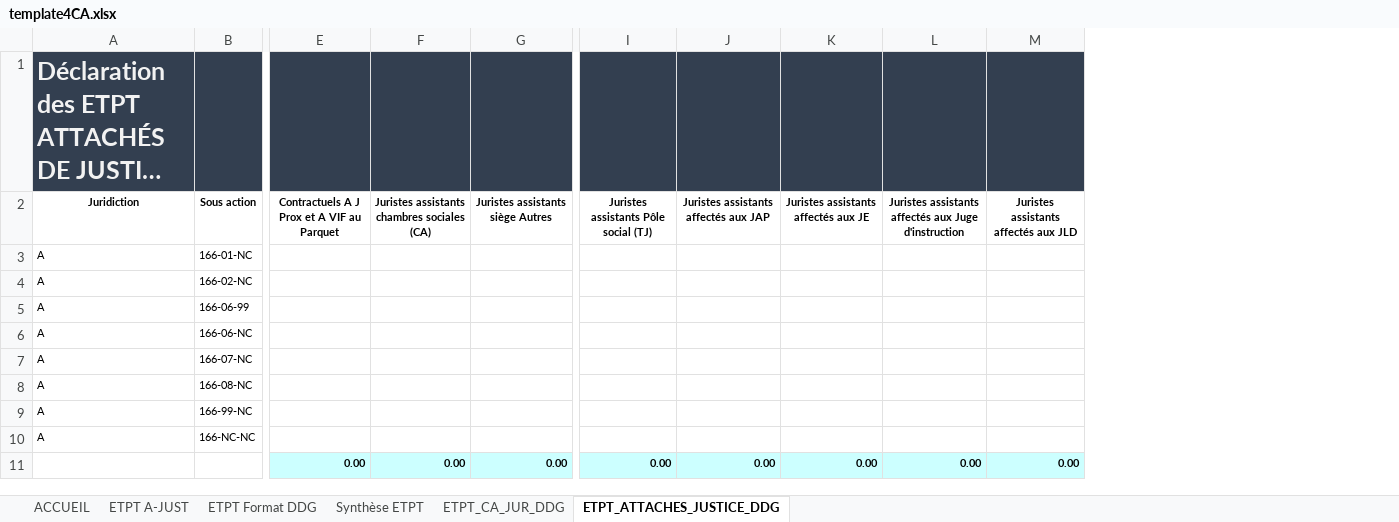
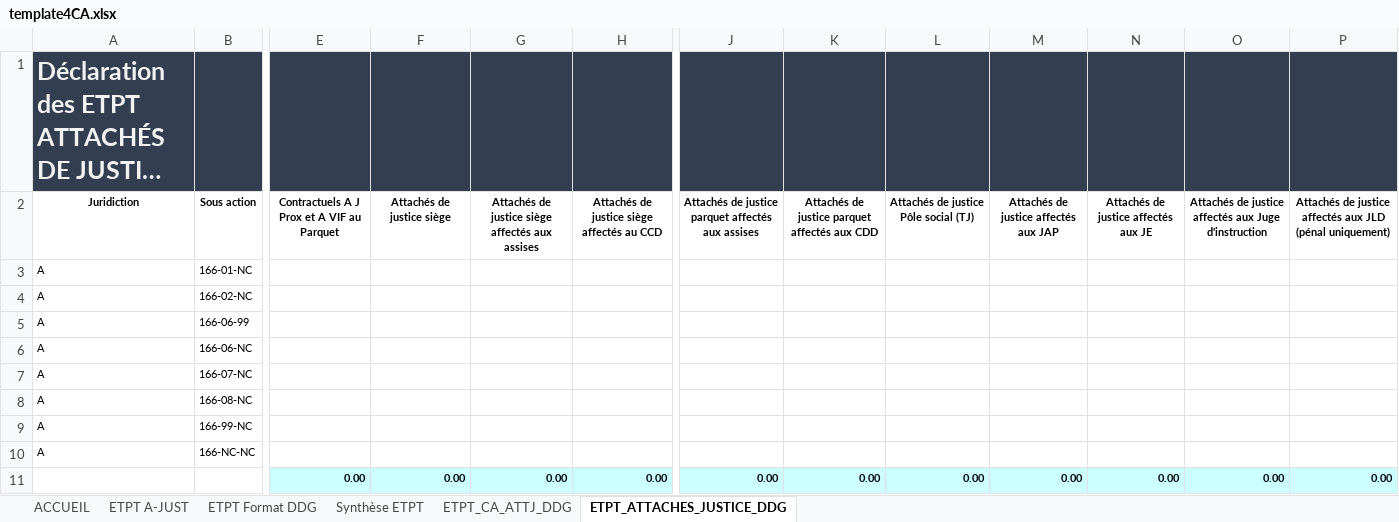
Before and after one commit to betagouv/a-just, an Excel workbook: front/src/assets/template4CA.xlsx, sheet ETPT_ATTACHES_JUSTICE_DDG, drawn as a sheet; only a part is shown, gaps mark what is left out; long unchanged cells end in …; values as stored, in another font and other column widths than the file's, no borders; charts and pictures not drawn; removed rows and columns are numbered as before the commit, all else as after; the diff names each change by its address in the sheet, - before the commit and + after, or states it on an @@ line.

Commit message:
Reflect changes in collecte ETPT for CA: update columns in ETPT_ATTACHES_JUSTICE_DDG and ETPT_ATTACHES_JUSTICE, apply red-row rule in ETPT Format DDG

```diff
--- a/front/src/assets/template4CA.xlsx (sheet ETPT_ATTACHES_JUSTICE_DDG)
+++ b/front/src/assets/template4CA.xlsx (sheet ETPT_ATTACHES_JUSTICE_DDG)
-sheet tab: ETPT_CA_JUR_DDG
+sheet tab: ETPT_CA_ATTJ_DDG
+column H, rows 2-11: Attachés de justice siège affectés au CCD |  |  |  |  |  |  |  |  | 0.00
-column I, rows 2-11: Juristes assistants Pôle social (TJ) |  |  |  |  |  |  |  |  | 0.00
+column N, rows 2-11: Attachés de justice affectés aux JE |  |  |  |  |  |  |  |  | 0.00
+column O, rows 2-11: Attachés de justice affectés aux Juge d'instruction |  |  |  |  |  |  |  |  | 0.00
+column P, rows 2-11: Attachés de justice affectés aux JLD (pénal uniquement) |  |  |  |  |  |  |  |  | 0.00
-F2: Juristes assistants chambres sociales (CA)
+F2: Attachés de justice siège
-G2: Juristes assistants siège Autres
+G2: Attachés de justice siège affectés aux assises
-J2: Juristes assistants affectés aux JAP
+J2: Attachés de justice parquet affectés aux assises
-K2: Juristes assistants affectés aux JE
+K2: Attachés de justice parquet affectés aux CDD
-L2: Juristes assistants affectés aux Juge d'instruction
+L2: Attachés de justice Pôle social (TJ)
-M2: Juristes assistants affectés aux JLD
+M2: Attachés de justice affectés aux JAP
```
Also changed, not shown: formulas that keep their value.
